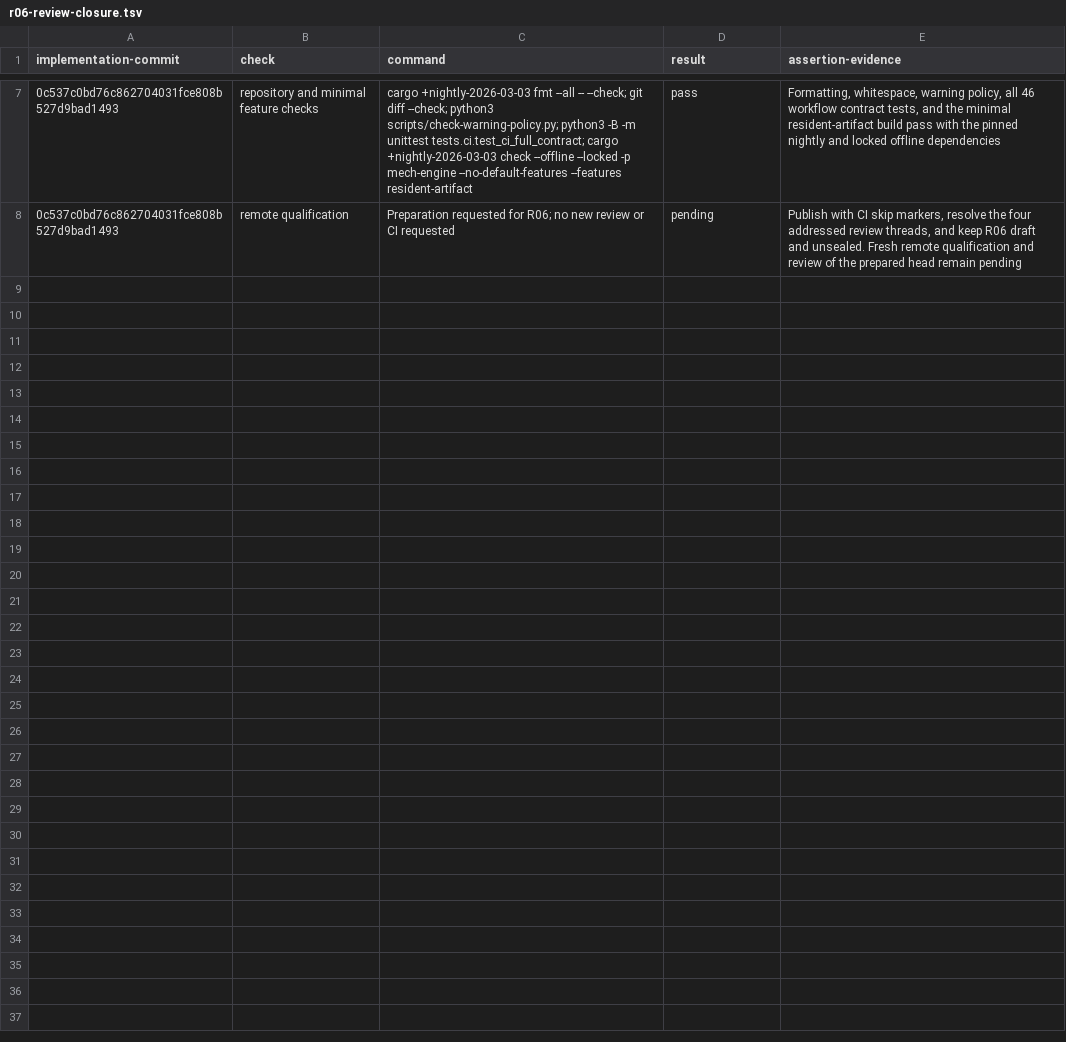
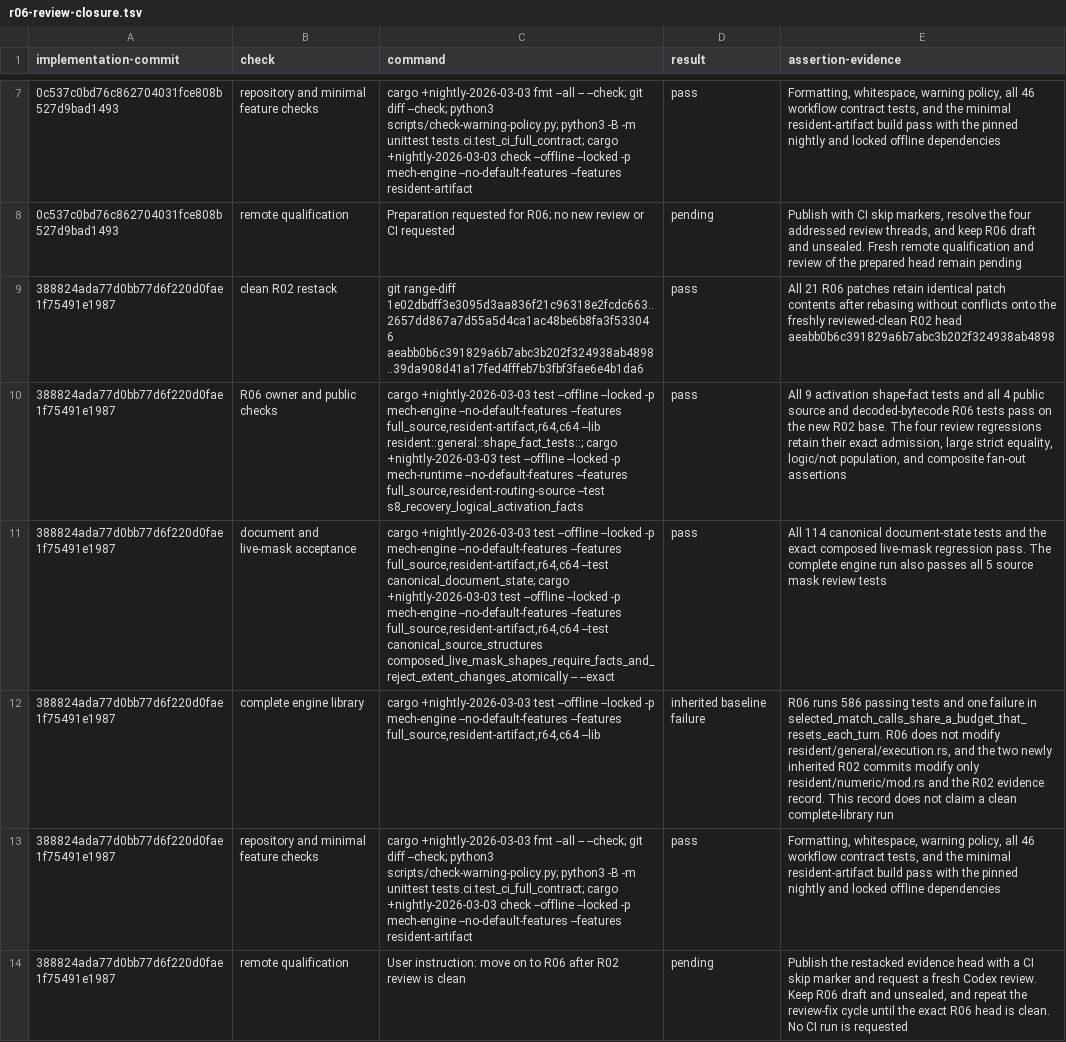
Before and after one commit to mech-lang/mech, a TSV file: docs/design/grammar-audit/r06-review-closure.tsv, drawn as a sheet; only a part is shown, gaps mark what is left out; the diff names each change by its address in the sheet, - before the commit and + after, or states it on an @@ line.

Commit message:
docs(r06): record clean-base review candidate [skip ci]

```diff
--- a/docs/design/grammar-audit/r06-review-closure.tsv
+++ b/docs/design/grammar-audit/r06-review-closure.tsv
+row 9: 388824ada77d0bb77d6f220d0fae1f75491e1987 | clean R02 restack | git range-diff 1e02dbdff3e3095d3aa836f21c96318e2fcdc663..2657dd867a7d55a5d4ca1ac48be6b8fa3f533046 aeabb0b6c391829a6b7abc3b202f324938ab4898..39da908d41a17fed4fffeb7b3fbf3fae6e4b1da6 | pass | All 21 R06 patches retain identical patch contents after rebasing without conflicts onto the freshly reviewed-clean R02 head aeabb0b6c391829a6b7abc3b202f324938ab4898
+row 10: 388824ada77d0bb77d6f220d0fae1f75491e1987 | R06 owner and public checks | cargo +nightly-2026-03-03 test --offline --locked -p mech-engine --no-default-features --features full_source,resident-artifact,r64,c64 --lib resident::general::shape_fact_tests::; cargo +nightly-2026-03-03 test --offline --locked -p mech-runtime --no-default-features --features full_source,resident-routing-source --test s8_recovery_logical_activation_facts | pass | All 9 activation shape-fact tests and all 4 public source and decoded-bytecode R06 tests pass on the new R02 base. The four review regressions retain their exact admission, large strict equality, logic/not population, and composite fan-out assertions
+row 11: 388824ada77d0bb77d6f220d0fae1f75491e1987 | document and live-mask acceptance | cargo +nightly-2026-03-03 test --offline --locked -p mech-engine --no-default-features --features full_source,resident-artifact,r64,c64 --test canonical_document_state; cargo +nightly-2026-03-03 test --offline --locked -p mech-engine --no-default-features --features full_source,resident-artifact,r64,c64 --test canonical_source_structures composed_live_mask_shapes_require_facts_and_reject_extent_changes_atomically -- --exact | pass | All 114 canonical document-state tests and the exact composed live-mask regression pass. The complete engine run also passes all 5 source mask review tests
+row 12: 388824ada77d0bb77d6f220d0fae1f75491e1987 | complete engine library | cargo +nightly-2026-03-03 test --offline --locked -p mech-engine --no-default-features --features full_source,resident-artifact,r64,c64 --lib | inherited baseline failure | R06 runs 586 passing tests and one failure in selected_match_calls_share_a_budget_that_resets_each_turn. R06 does not modify resident/general/execution.rs, and the two newly inherited R02 commits modify only resident/numeric/mod.rs and the R02 evidence record. This record does not claim a clean complete-library run
+row 13: 388824ada77d0bb77d6f220d0fae1f75491e1987 | repository and minimal feature checks | cargo +nightly-2026-03-03 fmt --all -- --check; git diff --check; python3 scripts/check-warning-policy.py; python3 -B -m unittest tests.ci.test_ci_full_contract; cargo +nightly-2026-03-03 check --offline --locked -p mech-engine --no-default-features --features resident-artifact | pass | Formatting, whitespace, warning policy, all 46 workflow contract tests, and the minimal resident-artifact build pass with the pinned nightly and locked offline dependencies
+row 14: 388824ada77d0bb77d6f220d0fae1f75491e1987 | remote qualification | User instruction: move on to R06 after R02 review is clean | pending | Publish the restacked evidence head with a CI skip marker and request a fresh Codex review. Keep R06 draft and unsealed, and repeat the review-fix cycle until the exact R06 head is clean. No CI run is requested
```
